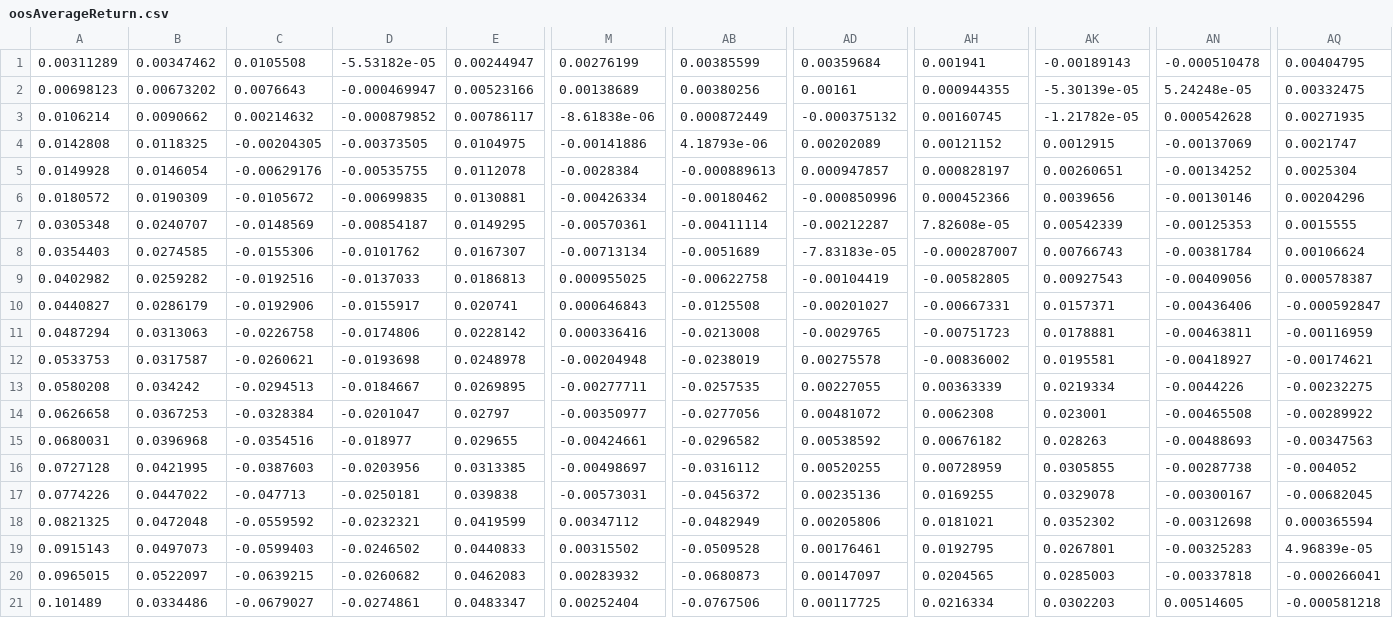
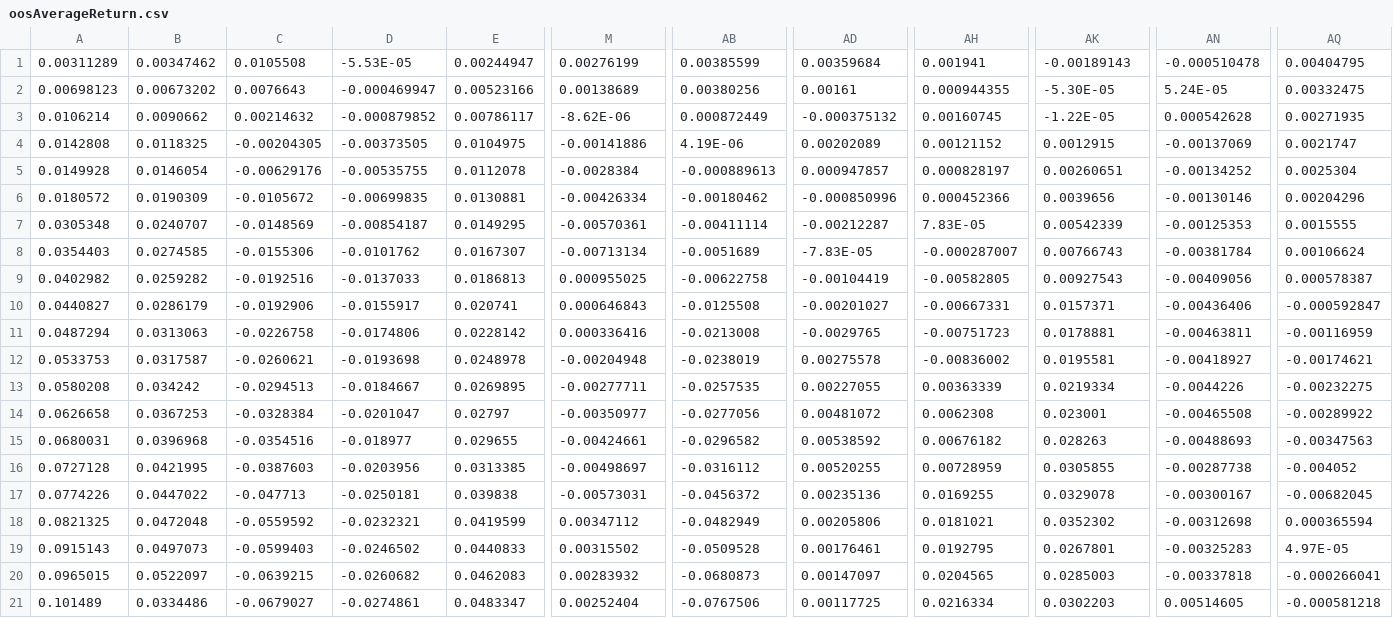
Before and after one commit to marciwong/CPP-Coursework-Git, a CSV file: oosAverageReturn.csv, drawn as a sheet; only a part is shown, gaps mark what is left out; the diff names each change by its address in the sheet, - before the commit and + after, or states it on an @@ line.

```diff
--- a/oosAverageReturn.csv
+++ b/oosAverageReturn.csv
-D1: -5.53182e-05
+D1: -5.53E-05
-AK2: -5.30139e-05
+AK2: -5.30E-05
-AN2: 5.24248e-05
+AN2: 5.24E-05
-M3: -8.61838e-06
+M3: -8.62E-06
-AK3: -1.21782e-05
+AK3: -1.22E-05
-AB4: 4.18793e-06
+AB4: 4.19E-06
-AH7: 7.82608e-05
+AH7: 7.83E-05
-AD8: -7.83183e-05
+AD8: -7.83E-05
-AQ19: 4.96839e-05
+AQ19: 4.97E-05
```
Also changed, not shown: 9 other files.
